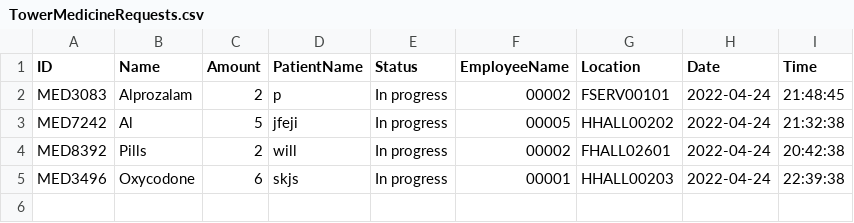
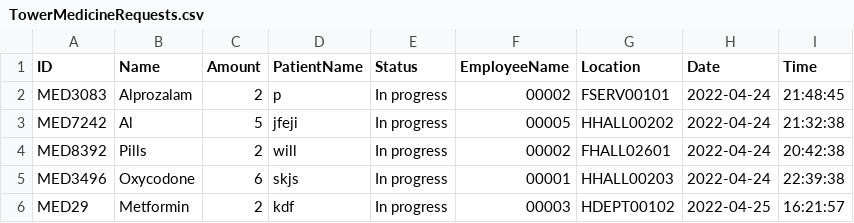
Before and after one commit to CS3733-D22-Team-U/CS3733-D22-Team-U-Final-Iteration, a CSV file: csvTables/TowerMedicineRequests.csv, drawn as a sheet; the diff names each change by its address in the sheet, - before the commit and + after, or states it on an @@ line.

```diff
--- a/csvTables/TowerMedicineRequests.csv
+++ b/csvTables/TowerMedicineRequests.csv
+row 6: MED29 | Metformin | 2 | kdf | In progress | 00003 | HDEPT00102 | 2022-04-25 | 16:21:57
```
Also changed, not shown: csvTables/TowerLabRequests.csv, 4 other files.
